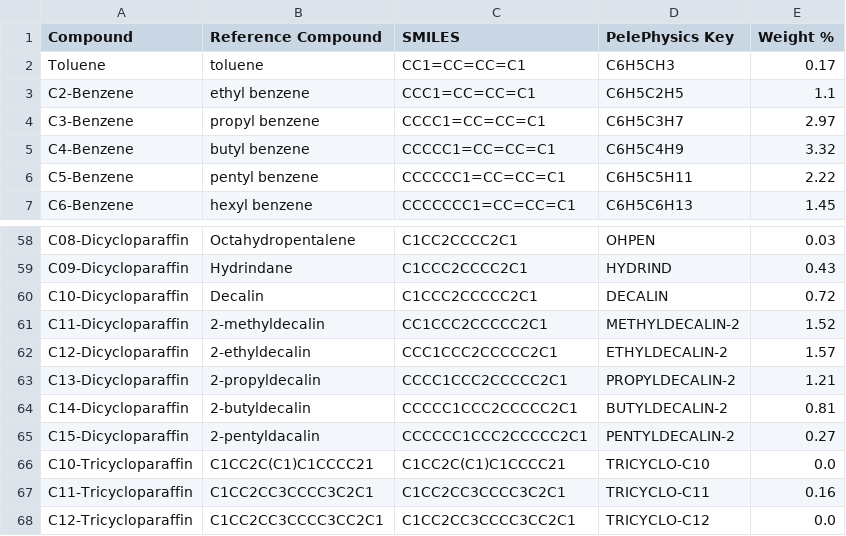
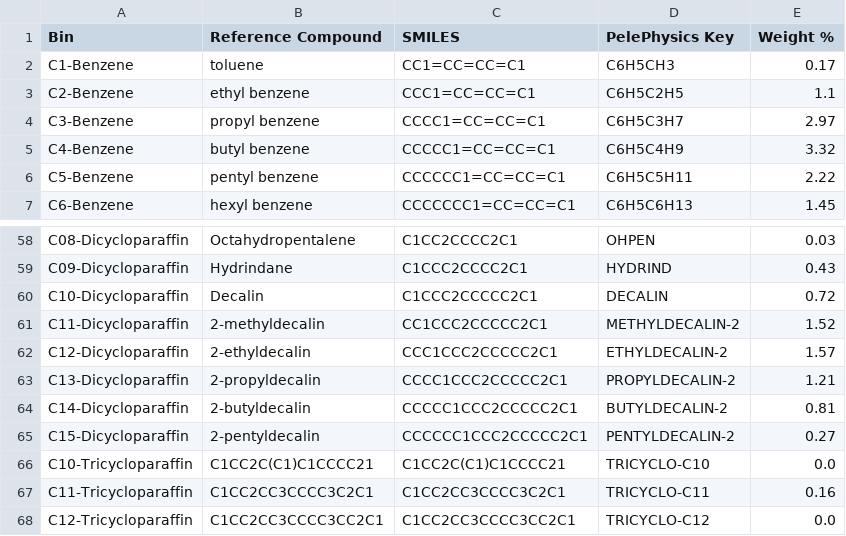
Before and after one commit to TroyNSmith/FuelLib, a CSV file: fuellib/data/fuelData/gcData/posf10325_init.csv, drawn as a sheet; only a part is shown, gaps mark what is left out.

```diff
--- a/fuellib/data/fuelData/gcData/posf10325_init.csv
+++ b/fuellib/data/fuelData/gcData/posf10325_init.csv
@@ -1,3 +1,3 @@
-Compound,Reference Compound,SMILES,PelePhysics Key,Weight %
-Toluene,toluene,CC1=CC=CC=C1,C6H5CH3,0.17
+Bin,Reference Compound,SMILES,PelePhysics Key,Weight %
+C1-Benzene,toluene,CC1=CC=CC=C1,C6H5CH3,0.17
 C2-Benzene,ethyl benzene ,CCC1=CC=CC=C1,C6H5C2H5,1.1
@@ -64,3 +64,3 @@ C13-Dicycloparaffin,2-propyldecalin,CCCC1CCC2CCCCC2C1,PROPYLDECALIN-2,1.21
 C14-Dicycloparaffin,2-butyldecalin,CCCCC1CCC2CCCCC2C1,BUTYLDECALIN-2,0.81
-C15-Dicycloparaffin,2-pentyldacalin,CCCCCC1CCC2CCCCC2C1,PENTYLDECALIN-2,0.27
+C15-Dicycloparaffin,2-pentyldecalin,CCCCCC1CCC2CCCCC2C1,PENTYLDECALIN-2,0.27
 C10-Tricycloparaffin,C1CC2C(C1)C1CCCC21,C1CC2C(C1)C1CCCC21,TRICYCLO-C10,0.0
```
Also changed, not shown: fuellib/gcm/gani.csv, 20 other files.
